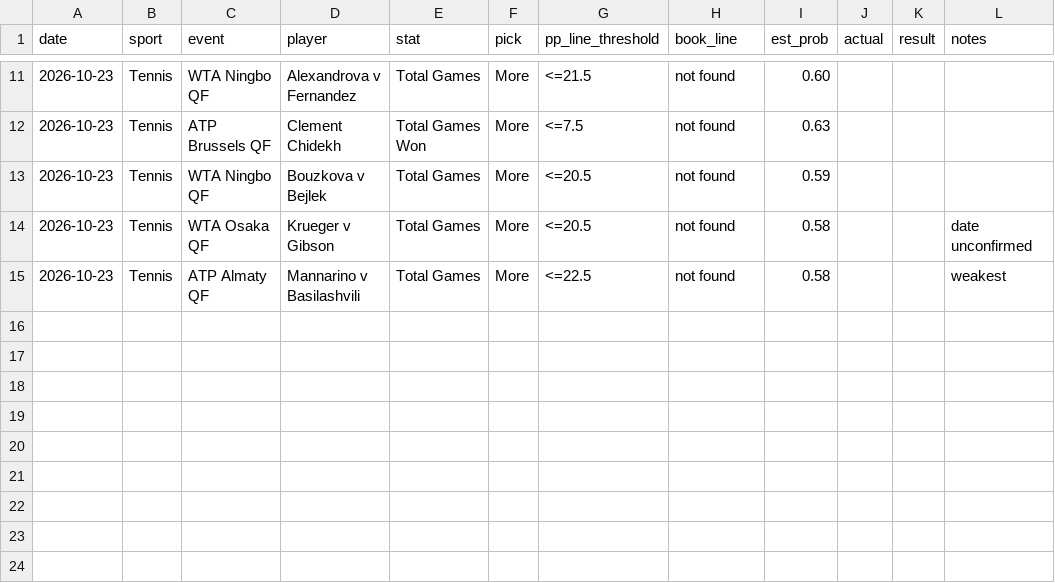
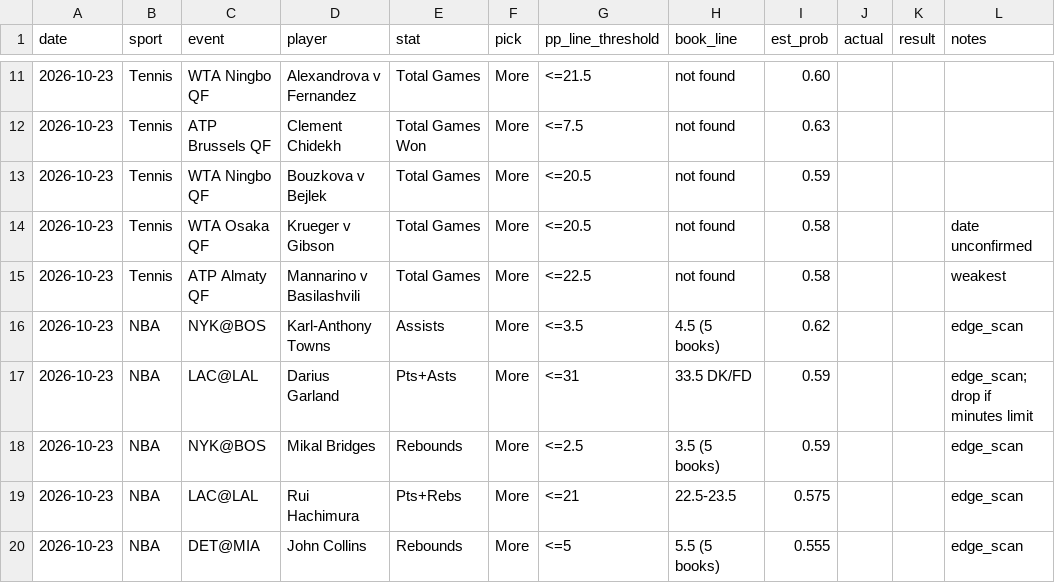
Before and after one commit to Luc-JSL/Parlay-Automation, a CSV file: results/tracker.csv, drawn as a sheet; only a part is shown, gaps mark what is left out; the diff names each change by its address in the sheet, - before the commit and + after, or states it on an @@ line.

```diff
--- a/results/tracker.csv
+++ b/results/tracker.csv
+row 16: 2026-10-23 | NBA | NYK@BOS | Karl-Anthony Towns | Assists | More | <=3.5 | 4.5 (5 books) | 0.62 |  |  | edge_scan
+row 17: 2026-10-23 | NBA | LAC@LAL | Darius Garland | Pts+Asts | More | <=31 | 33.5 DK/FD | 0.59 |  |  | edge_scan; drop if minutes limit
+row 18: 2026-10-23 | NBA | NYK@BOS | Mikal Bridges | Rebounds | More | <=2.5 | 3.5 (5 books) | 0.59 |  |  | edge_scan
+row 19: 2026-10-23 | NBA | LAC@LAL | Rui Hachimura | Pts+Rebs | More | <=21 | 22.5-23.5 | 0.575 |  |  | edge_scan
+row 20: 2026-10-23 | NBA | DET@MIA | John Collins | Rebounds | More | <=5 | 5.5 (5 books) | 0.555 |  |  | edge_scan
```
Also changed, not shown: 3 other files.
